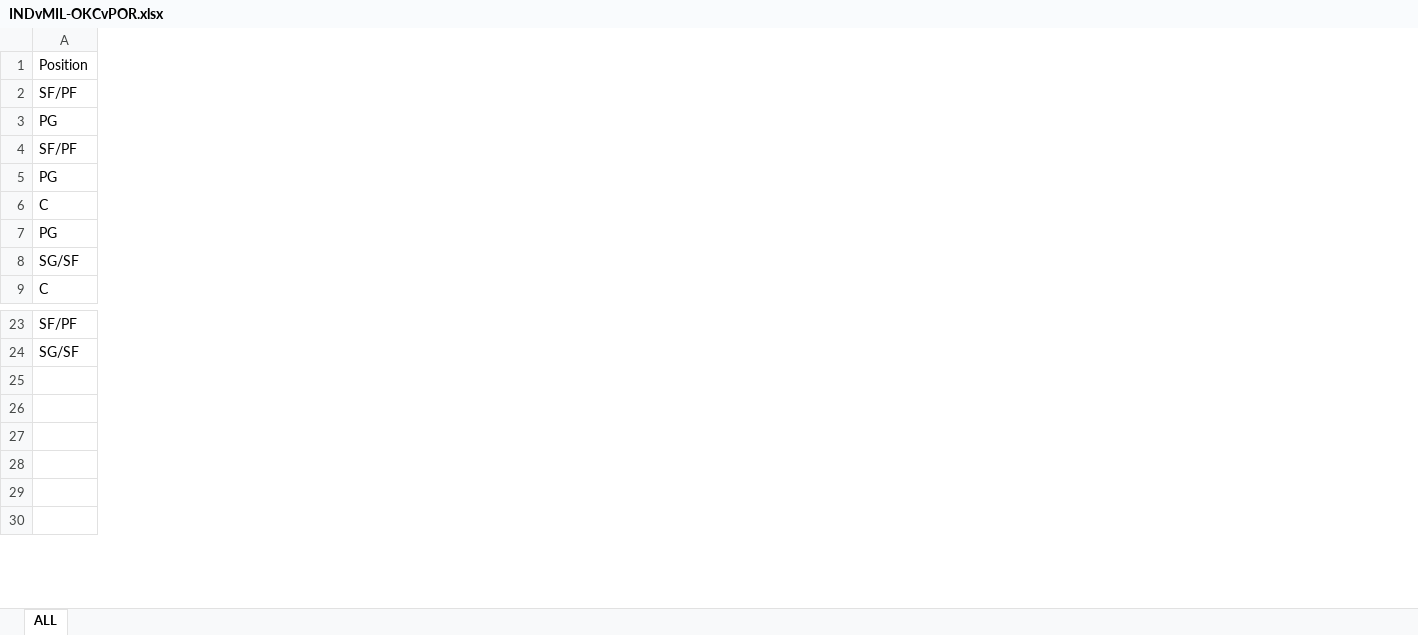
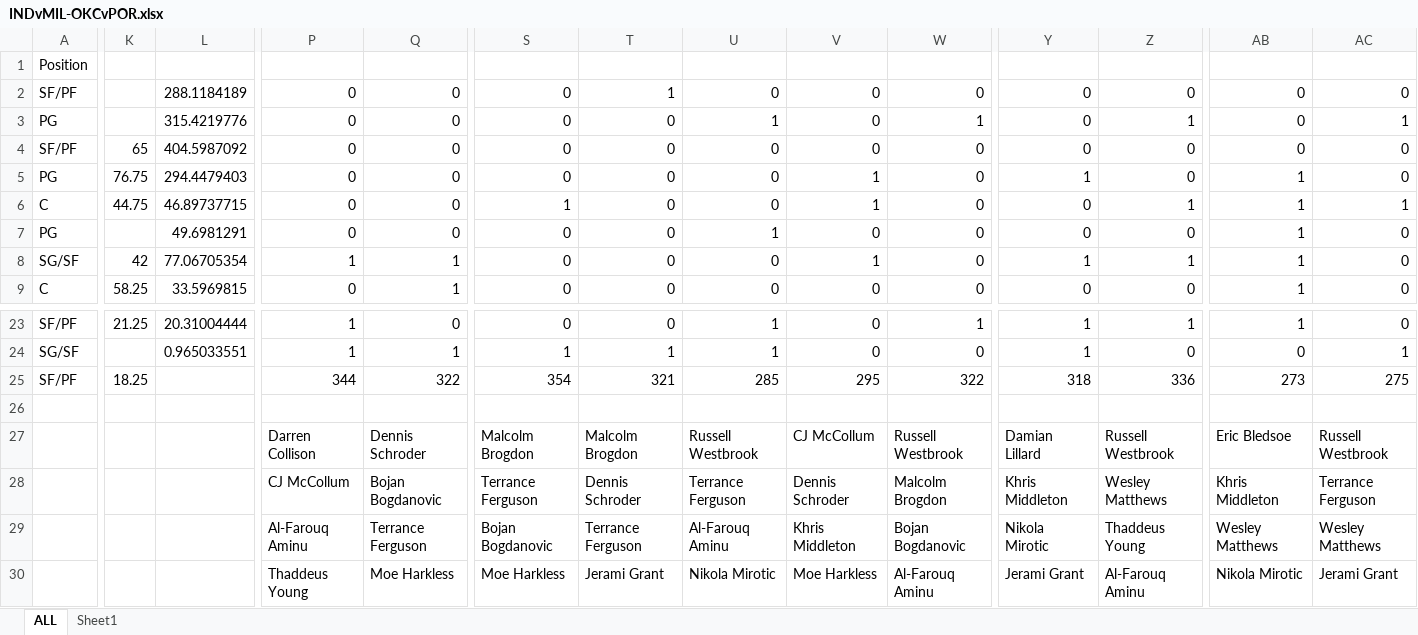
Before and after one commit to mtinglof/BasketBall-Stats, an Excel workbook: INDvMIL-OKCvPOR.xlsx, sheet ALL, drawn as a sheet; only a part is shown, gaps mark what is left out; values as stored, in another font and other column widths than the file's, no cell formats; the diff covers the shown part only; the diff names each change by its address in the sheet, - before the commit and + after, or states it on an @@ line.

```diff
--- a/INDvMIL-OKCvPOR.xlsx (sheet ALL)
+++ b/INDvMIL-OKCvPOR.xlsx (sheet ALL)
+sheet tab: Sheet1
+column K, rows 4-9: 65 | 76.75 | 44.75 |  | 42 | 58.25; rows 23-25: 21.25 |  | 18.25
+column L, rows 2-9: 288.1184189 | 315.4219776 | 404.5987092 | 294.4479403 | 46.89737715 | 49.6981291 | 77.06705354 | 33.5969815; rows 23-24: 20.31004444 | 0.965033551
+column P, rows 2-9: 0 | 0 | 0 | 0 | 0 | 0 | 1 | 0; rows 23-30: 1 | 1 | 344 |  | Darren Collison | CJ McCollum | Al-Farouq Aminu | Thaddeus Young
@@ column Q unhidden, rows 2-9: 0 | 0 | 0 | 0 | 0 | 0 | 1 | 1; rows 23-30: 0 | 1 | 322 |  | Dennis Schroder | Bojan Bogdanovic | Terrance Ferguson | Moe Harkless @@
@@ column S unhidden, rows 2-9: 0 | 0 | 0 | 0 | 1 | 0 | 0 | 0; rows 23-30: 0 | 1 | 354 |  | Malcolm Brogdon | Terrance Ferguson | Bojan Bogdanovic | Moe Harkless @@
@@ column T unhidden, rows 2-9: 1 | 0 | 0 | 0 | 0 | 0 | 0 | 0; rows 23-30: 0 | 1 | 321 |  | Malcolm Brogdon | Dennis Schroder | Terrance Ferguson | Jerami Grant @@
@@ column U unhidden, rows 2-9: 0 | 1 | 0 | 0 | 0 | 1 | 0 | 0; rows 23-30: 1 | 1 | 285 |  | Russell Westbrook | Terrance Ferguson | Al-Farouq Aminu | Nikola Mirotic @@
+column V, rows 2-9: 0 | 0 | 0 | 1 | 1 | 0 | 1 | 0; rows 23-30: 0 | 0 | 295 |  | CJ McCollum | Dennis Schroder | Khris Middleton | Moe Harkless
@@ column W unhidden, rows 2-9: 0 | 1 | 0 | 0 | 0 | 0 | 0 | 0; rows 23-30: 1 | 0 | 322 |  | Russell Westbrook | Malcolm Brogdon | Bojan Bogdanovic | Al-Farouq Aminu @@
+column Y, rows 2-9: 0 | 0 | 0 | 1 | 0 | 0 | 1 | 0; rows 23-30: 1 | 1 | 318 |  | Damian Lillard | Khris Middleton | Nikola Mirotic | Jerami Grant
@@ column Z unhidden, rows 2-9: 0 | 1 | 0 | 0 | 1 | 0 | 1 | 0; rows 23-30: 1 | 0 | 336 |  | Russell Westbrook | Wesley Matthews | Thaddeus Young | Al-Farouq Aminu @@
@@ column AB unhidden, rows 2-9: 0 | 0 | 0 | 1 | 1 | 1 | 1 | 1; rows 23-30: 1 | 0 | 273 |  | Eric Bledsoe | Khris Middleton | Wesley Matthews | Nikola Mirotic @@
+column AC, rows 2-9: 0 | 1 | 0 | 0 | 1 | 0 | 0 | 0; rows 23-30: 0 | 1 | 275 |  | Russell Westbrook | Terrance Ferguson | Wesley Matthews | Jerami Grant
-A25: (empty)
+A25: SF/PF
```
Also changed, not shown: 66 added columns and 12 edited cells elsewhere in this sheet, cell formats, formulas that keep their value, 1 other file.
